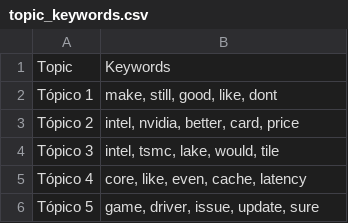
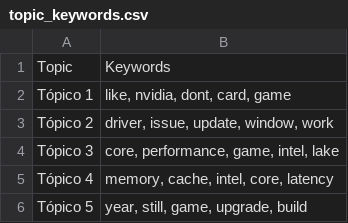
Before and after one commit to Ricardouchub/Proyecto-mlops-automl-reddit, a CSV file: data/topic_keywords.csv, drawn as a sheet.

```diff
--- a/data/topic_keywords.csv
+++ b/data/topic_keywords.csv
@@ -1,6 +1,6 @@
 Topic,Keywords
-Tópico 1,"make, still, good, like, dont"
-Tópico 2,"intel, nvidia, better, card, price"
-Tópico 3,"intel, tsmc, lake, would, tile"
-Tópico 4,"core, like, even, cache, latency"
-Tópico 5,"game, driver, issue, update, sure"
+Tópico 1,"like, nvidia, dont, card, game"
+Tópico 2,"driver, issue, update, window, work"
+Tópico 3,"core, performance, game, intel, lake"
+Tópico 4,"memory, cache, intel, core, latency"
+Tópico 5,"year, still, game, upgrade, build"
```
Also changed, not shown: 4 other files.
